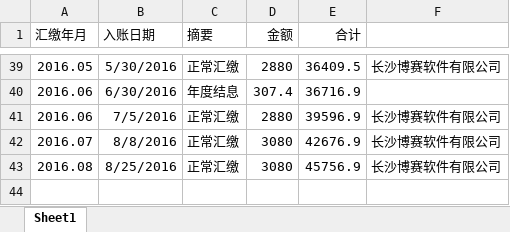
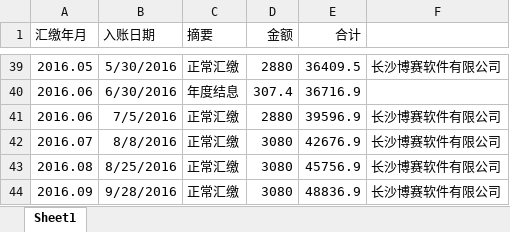
Before and after one commit to cnmud/832588m1pwG22w5t74PT0odv657C7m, an Excel workbook: 我的家/公积金.xlsx, sheet Sheet1, drawn as a sheet; only a part is shown, gaps mark what is left out; values as stored, in another font and other column widths than the file's, no borders; the diff names each change by its address in the sheet, - before the commit and + after, or states it on an @@ line.

```diff
--- a/我的家/公积金.xlsx (sheet Sheet1)
+++ b/我的家/公积金.xlsx (sheet Sheet1)
+row 44: 2016.09 | 9/28/2016 | 正常汇缴 | 3080 | 48836.9 | 长沙博赛软件有限公司
```
Also changed, not shown: 1 other file.
